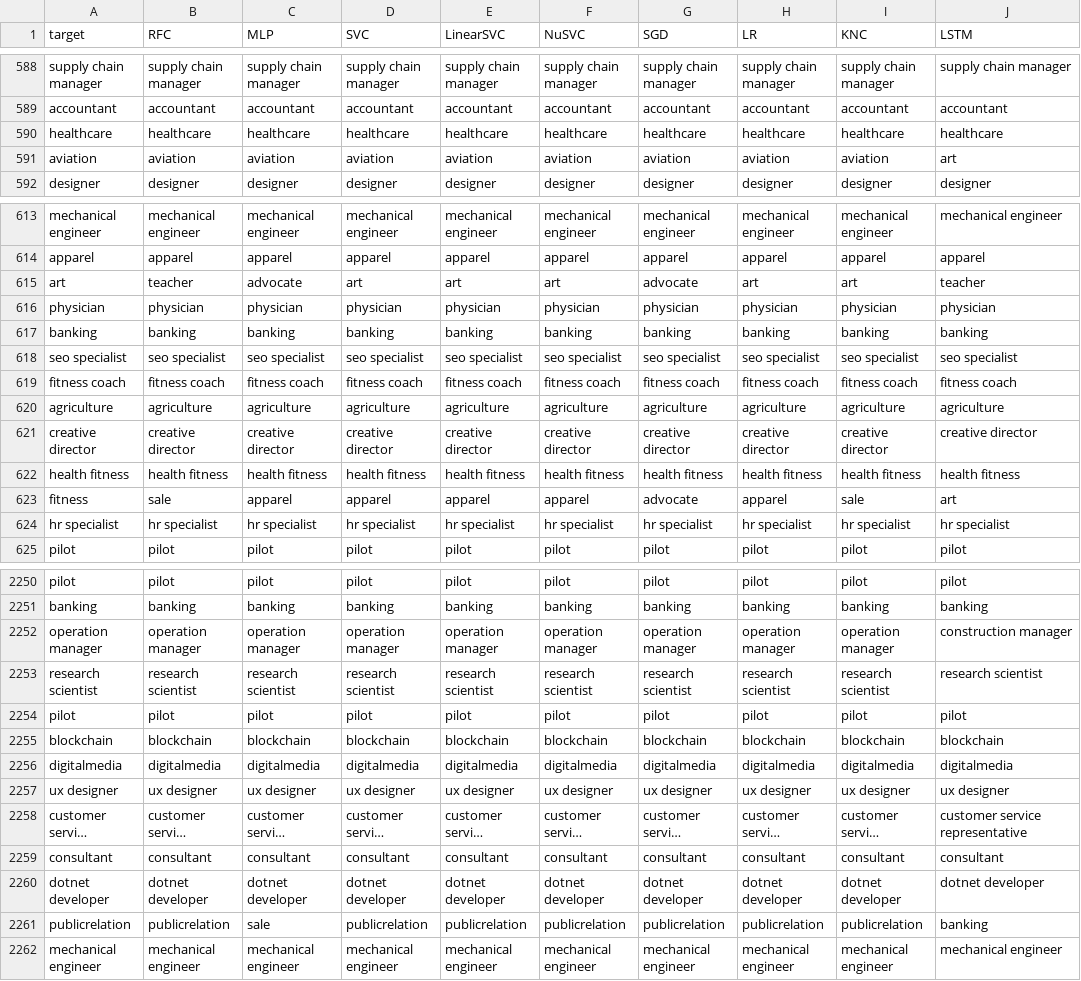
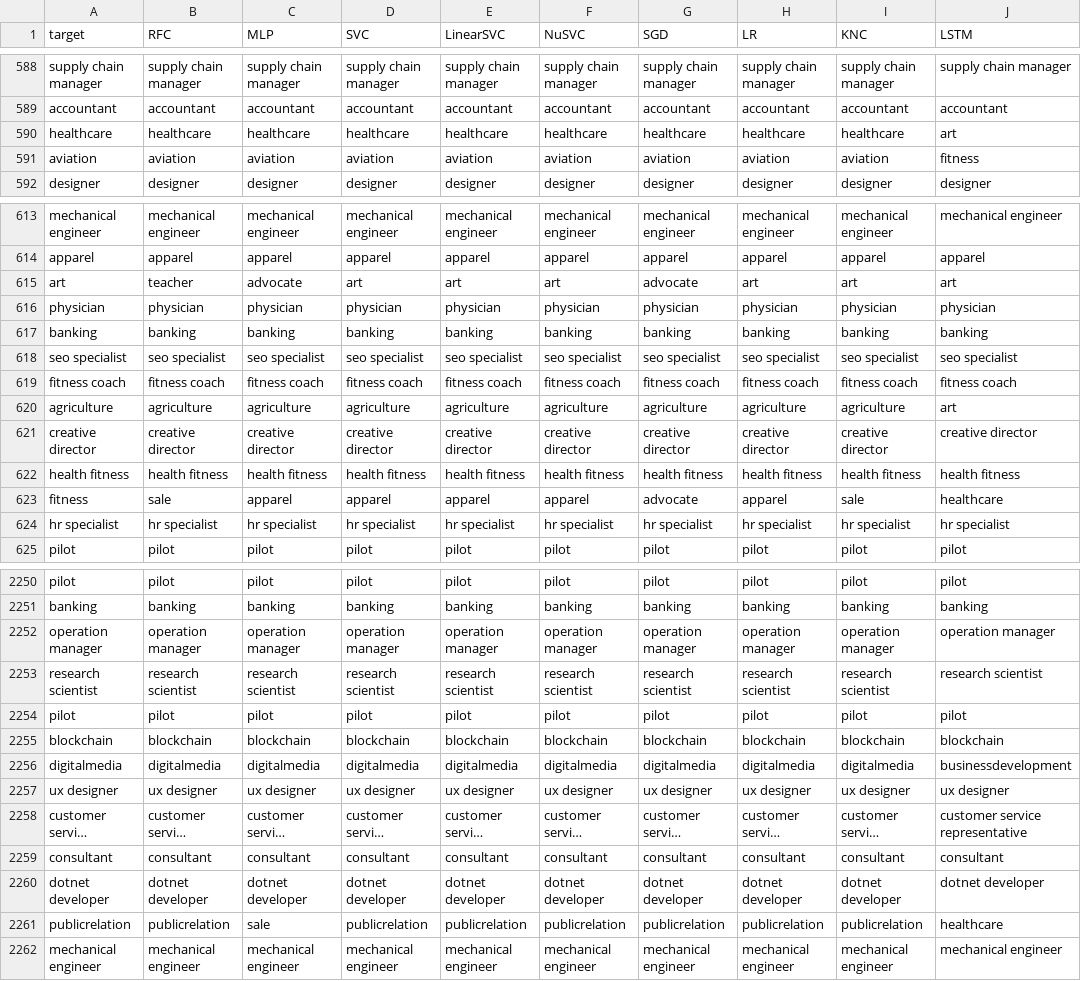
Before and after one commit to ja1goncalves/hybrid-classification-resumes, a CSV file: data/results/classifiers-results.csv, drawn as a sheet; only a part is shown, gaps mark what is left out; long unchanged cells end in …; the diff covers the shown part only.

Commit message:
save best lstm results

```diff
--- a/data/results/classifiers-results.csv
+++ b/data/results/classifiers-results.csv
@@ -589,4 +589,4 @@ supply chain manager,supply chain manager,supply chain manager,supply chain mana
 accountant,accountant,accountant,accountant,accountant,accountant,accountant,accountant,accountant,accountant
-healthcare,healthcare,healthcare,healthcare,healthcare,healthcare,healthcare,healthcare,healthcare,healthcare
-aviation,aviation,aviation,aviation,aviation,aviation,aviation,aviation,aviation,art
+healthcare,healthcare,healthcare,healthcare,healthcare,healthcare,healthcare,healthcare,healthcare,art
+aviation,aviation,aviation,aviation,aviation,aviation,aviation,aviation,aviation,fitness
 designer,designer,designer,designer,designer,designer,designer,designer,designer,designer
@@ -614,3 +614,3 @@ mechanical engineer,mechanical engineer,mechanical engineer,mechanical engineer,
 apparel,apparel,apparel,apparel,apparel,apparel,apparel,apparel,apparel,apparel
-art,teacher,advocate,art,art,art,advocate,art,art,teacher
+art,teacher,advocate,art,art,art,advocate,art,art,art
 physician,physician,physician,physician,physician,physician,physician,physician,physician,physician
@@ -619,6 +619,6 @@ seo specialist,seo specialist,seo specialist,seo specialist,seo specialist,seo s
 fitness coach,fitness coach,fitness coach,fitness coach,fitness coach,fitness coach,fitness coach,fitness coach,fitness coach,fitness coach
-agriculture,agriculture,agriculture,agriculture,agriculture,agriculture,agriculture,agriculture,agriculture,agriculture
+agriculture,agriculture,agriculture,agriculture,agriculture,agriculture,agriculture,agriculture,agriculture,art
 creative director,creative director,creative director,creative director,creative director,creative director,creative director,creative director,creative director,creative director
 health fitness,health fitness,health fitness,health fitness,health fitness,health fitness,health fitness,health fitness,health fitness,health fitness
-fitness,sale,apparel,apparel,apparel,apparel,advocate,apparel,sale,art
+fitness,sale,apparel,apparel,apparel,apparel,advocate,apparel,sale,healthcare
 hr specialist,hr specialist,hr specialist,hr specialist,hr specialist,hr specialist,hr specialist,hr specialist,hr specialist,hr specialist
@@ -2251,3 +2251,3 @@ pilot,pilot,pilot,pilot,pilot,pilot,pilot,pilot,pilot,pilot
 banking,banking,banking,banking,banking,banking,banking,banking,banking,banking
-operation manager,operation manager,operation manager,operation manager,operation manager,operation manager,operation manager,operation manager,operation manager,construction manager
+operation manager,operation manager,operation manager,operation manager,operation manager,operation manager,operation manager,operation manager,operation manager,operation manager
 research scientist,research scientist,research scientist,research scientist,research scientist,research scientist,research scientist,research scientist,research scientist,research scientist
@@ -2255,3 +2255,3 @@ pilot,pilot,pilot,pilot,pilot,pilot,pilot,pilot,pilot,pilot
 blockchain,blockchain,blockchain,blockchain,blockchain,blockchain,blockchain,blockchain,blockchain,blockchain
-digitalmedia,digitalmedia,digitalmedia,digitalmedia,digitalmedia,digitalmedia,digitalmedia,digitalmedia,digitalmedia,digitalmedia
+digitalmedia,digitalmedia,digitalmedia,digitalmedia,digitalmedia,digitalmedia,digitalmedia,digitalmedia,digitalmedia,businessdevelopment
 ux designer,ux designer,ux designer,ux designer,ux designer,ux designer,ux designer,ux designer,ux designer,ux designer
@@ -2260,3 +2260,3 @@ consultant,consultant,consultant,consultant,consultant,consultant,consultant,con
 dotnet developer,dotnet developer,dotnet developer,dotnet developer,dotnet developer,dotnet developer,dotnet developer,dotnet developer,dotnet developer,dotnet developer
-publicrelation,publicrelation,sale,publicrelation,publicrelation,publicrelation,publicrelation,publicrelation,publicrelation,banking
+publicrelation,publicrelation,sale,publicrelation,publicrelation,publicrelation,publicrelation,publicrelation,publicrelation,healthcare
 mechanical engineer,mechanical engineer,mechanical engineer,mechanical engineer,mechanical engineer,mechanical engineer,mechanical engineer,mechanical engineer,mechanical engineer,mechanical engineer
```
Also changed, not shown: 1 added row, 1 removed row, 2 moved rows and 104 edited cells elsewhere in this file, 1 other file.
